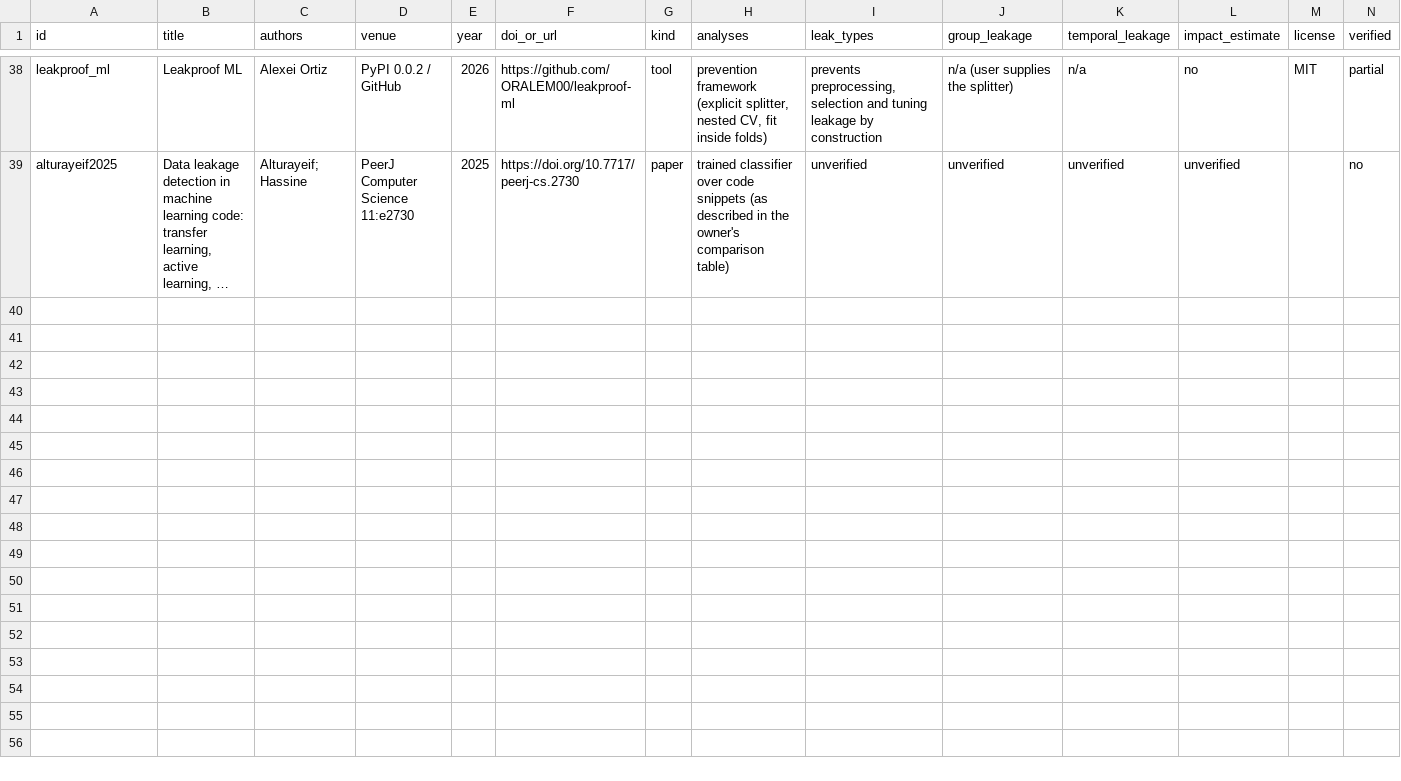
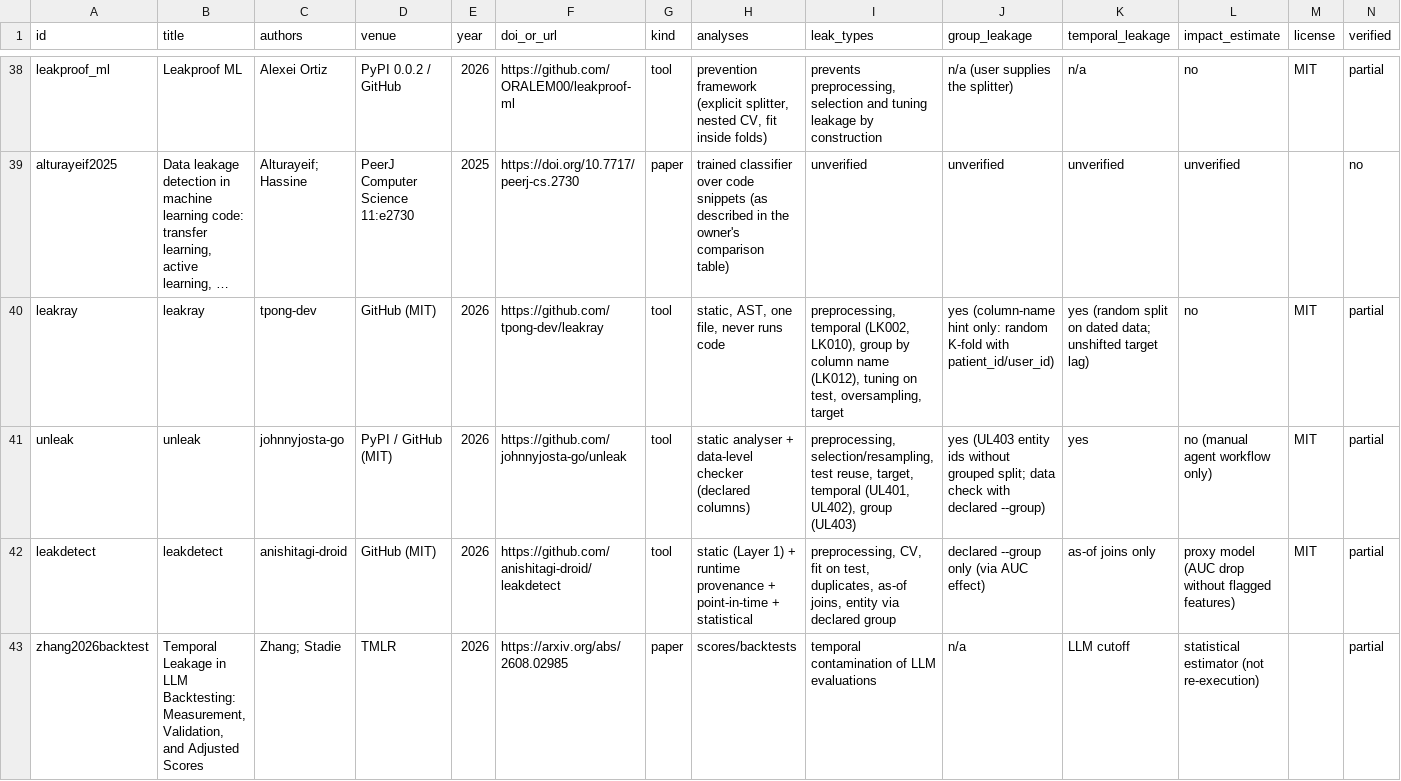
Before and after one commit to bytes06runner/LeakLens, a CSV file: literature/related_work.csv, drawn as a sheet; only a part is shown, gaps mark what is left out; long unchanged cells end in …; rows hold the shown columns only; the diff names each change by its address in the sheet, - before the commit and + after, or states it on an @@ line.

```diff
--- a/literature/related_work.csv
+++ b/literature/related_work.csv
+row 40: leakray | leakray | tpong-dev | GitHub (MIT) | 2026 | https://github.com/tpong-dev/leakray | tool | static, AST, one file, never runs code | preprocessing, temporal (LK002, LK010), group by column name (LK012), tuning on test, oversampling, target | yes (column-name hint only: random K-fold with patient_id/user_id) | yes (random split on dated data; unshifted target lag) | no | MIT | partial
+row 41: unleak | unleak | johnnyjosta-go | PyPI / GitHub (MIT) | 2026 | https://github.com/johnnyjosta-go/unleak | tool | static analyser + data-level checker (declared columns) | preprocessing, selection/resampling, test reuse, target, temporal (UL401, UL402), group (UL403) | yes (UL403 entity ids without grouped split; data check with declared --group) | yes | no (manual agent workflow only) | MIT | partial
+row 42: leakdetect | leakdetect | anishitagi-droid | GitHub (MIT) | 2026 | https://github.com/anishitagi-droid/leakdetect | tool | static (Layer 1) + runtime provenance + point-in-time + statistical | preprocessing, CV, fit on test, duplicates, as-of joins, entity via declared group | declared --group only (via AUC effect) | as-of joins only | proxy model (AUC drop without flagged features) | MIT | partial
+row 43: zhang2026backtest | Temporal Leakage in LLM Backtesting: Measurement, Validation, and Adjusted Scores | Zhang; Stadie | TMLR | 2026 | https://arxiv.org/abs/2608.02985 | paper | scores/backtests | temporal contamination of LLM evaluations | n/a | LLM cutoff | statistical estimator (not re-execution) |  | partial
```
Also changed, not shown: 3 other files.
